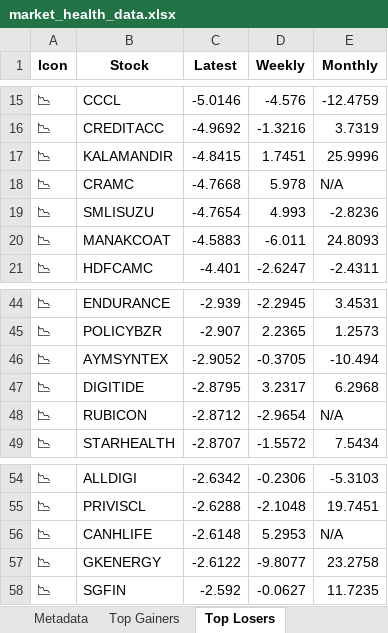
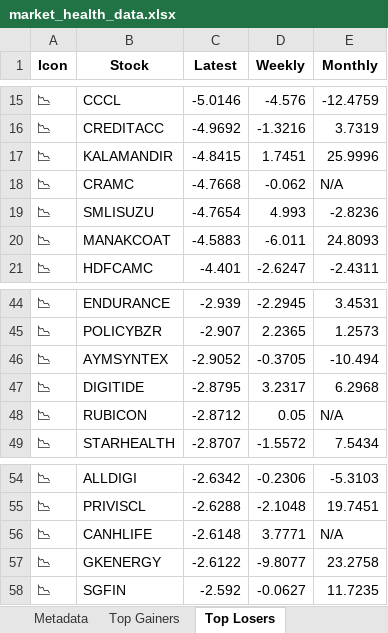
Before and after one commit to twyvernss/market-health-data, an Excel workbook: market_health_data.xlsx, sheet Top Losers, drawn as a sheet; only a part is shown, gaps mark what is left out; values as stored, in another font and other column widths than the file's, no borders; the diff names each change by its address in the sheet, - before the commit and + after, or states it on an @@ line.

Commit message:
Update data: 2025-10-29 21:08

```diff
--- a/market_health_data.xlsx (sheet Top Losers)
+++ b/market_health_data.xlsx (sheet Top Losers)
-D18 (Weekly): 5.978
+D18 (Weekly): -0.062
-D48 (Weekly): -2.9654
+D48 (Weekly): 0.05
-D56 (Weekly): 5.2953
+D56 (Weekly): 3.7771
```
